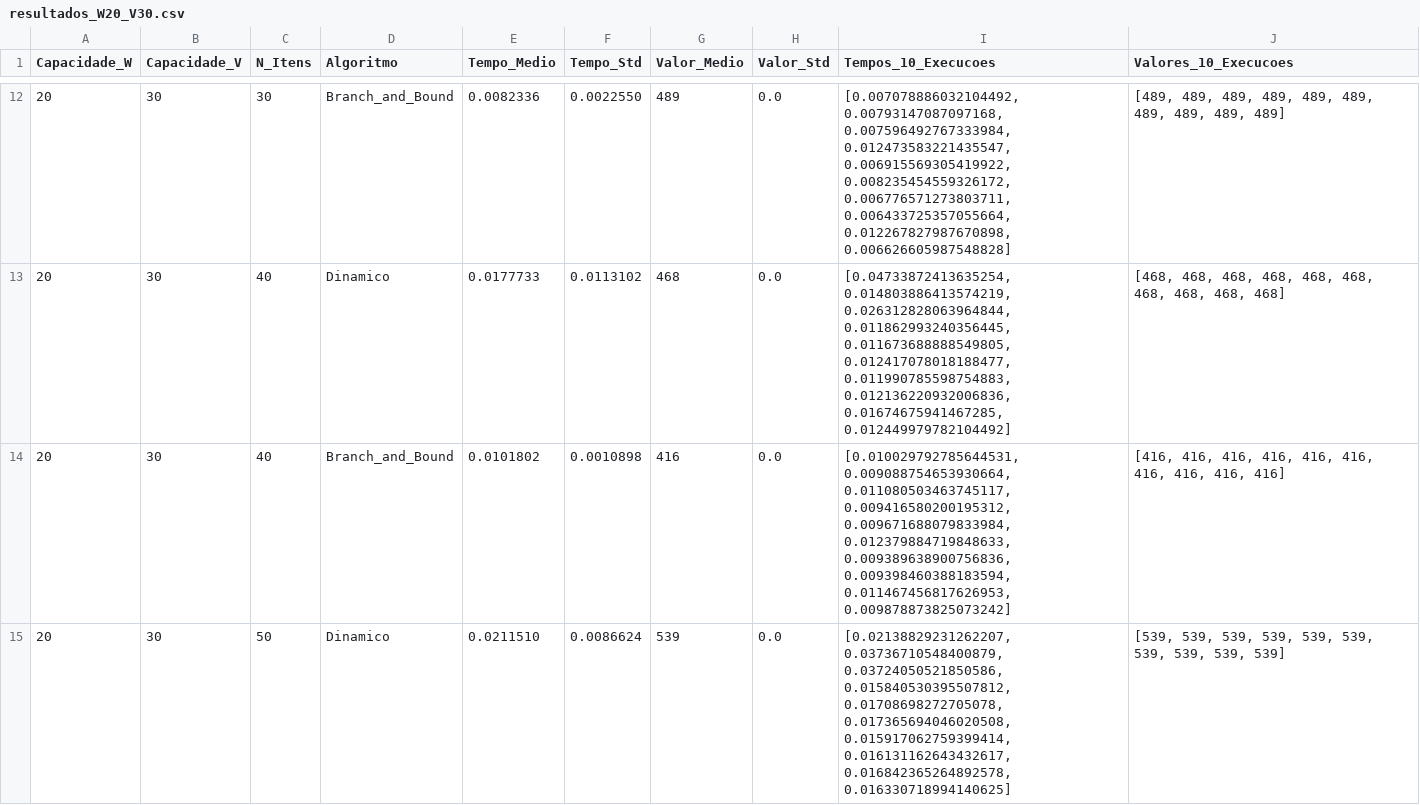
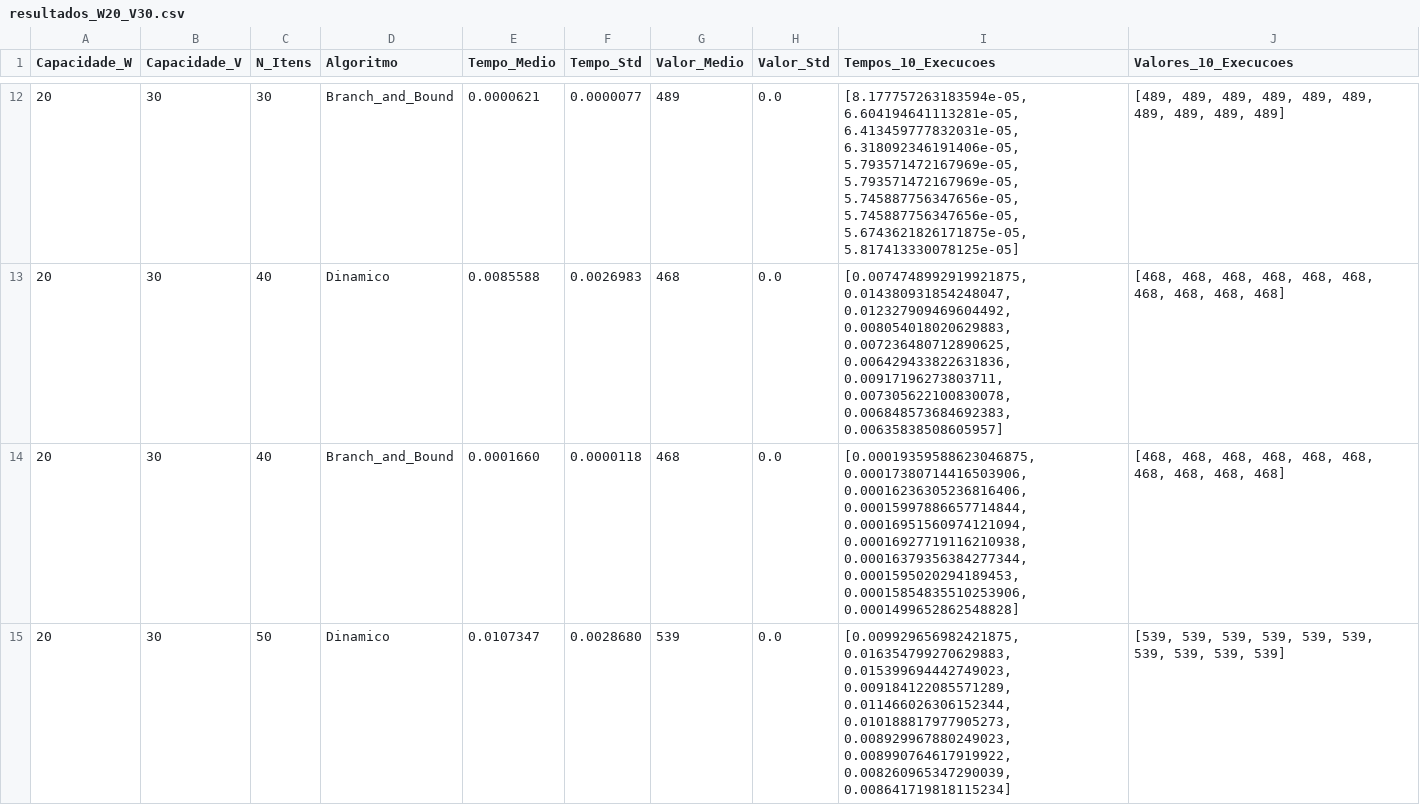
Before and after one commit to millow-w/paa_tp, a CSV file: src/resultados/resultados_W20_V30.csv, drawn as a sheet; only a part is shown, gaps mark what is left out; the diff covers the shown part only.

```diff
--- a/src/resultados/resultados_W20_V30.csv
+++ b/src/resultados/resultados_W20_V30.csv
@@ -12,4 +12,4 @@ Capacidade_W,Capacidade_V,N_Itens,Algoritmo,Tempo_Medio,Tempo_Std,Valor_Medio,Va
-20,30,30,Branch_and_Bound,0.0082336,0.0022550,489,0.0,"[0.007078886032104492, 0.00793147087097168, 0.007596492767333984, 0.012473583221435547, 0.006915569305419922, 0.008235454559326172, 0.006776571273803711, 0.006433725357055664, 0.012267827987670898, 0.006626605987548828]","[489, 489, 489, 489, 489, 489, 489, 489, 489, 489]"
-20,30,40,Dinamico,0.0177733,0.0113102,468,0.0,"[0.04733872413635254, 0.014803886413574219, 0.026312828063964844, 0.011862993240356445, 0.011673688888549805, 0.012417078018188477, 0.011990785598754883, 0.012136220932006836, 0.01674675941467285, 0.012449979782104492]","[468, 468, 468, 468, 468, 468, 468, 468, 468, 468]"
-20,30,40,Branch_and_Bound,0.0101802,0.0010898,416,0.0,"[0.010029792785644531, 0.009088754653930664, 0.011080503463745117, 0.009416580200195312, 0.009671688079833984, 0.012379884719848633, 0.009389638900756836, 0.009398460388183594, 0.011467456817626953, 0.009878873825073242]","[416, 416, 416, 416, 416, 416, 416, 416, 416, 416]"
-20,30,50,Dinamico,0.0211510,0.0086624,539,0.0,"[0.02138829231262207, 0.03736710548400879, 0.03724050521850586, 0.015840530395507812, 0.01708698272705078, 0.017365694046020508, 0.015917062759399414, 0.016131162643432617, 0.016842365264892578, 0.016330718994140625]","[539, 539, 539, 539, 539, 539, 539, 539, 539, 539]"
+20,30,30,Branch_and_Bound,0.0000621,0.0000077,489,0.0,"[8.177757263183594e-05, 6.604194641113281e-05, 6.413459777832031e-05, 6.318092346191406e-05, 5.793571472167969e-05, 5.793571472167969e-05, 5.745887756347656e-05, 5.745887756347656e-05, 5.6743621826171875e-05, 5.817413330078125e-05]","[489, 489, 489, 489, 489, 489, 489, 489, 489, 489]"
+20,30,40,Dinamico,0.0085588,0.0026983,468,0.0,"[0.0074748992919921875, 0.014380931854248047, 0.012327909469604492, 0.008054018020629883, 0.007236480712890625, 0.006429433822631836, 0.00917196273803711, 0.007305622100830078, 0.006848573684692383, 0.00635838508605957]","[468, 468, 468, 468, 468, 468, 468, 468, 468, 468]"
+20,30,40,Branch_and_Bound,0.0001660,0.0000118,468,0.0,"[0.00019359588623046875, 0.00017380714416503906, 0.00016236305236816406, 0.00015997886657714844, 0.00016951560974121094, 0.00016927719116210938, 0.00016379356384277344, 0.0001595020294189453, 0.00015854835510253906, 0.0001499652862548828]","[468, 468, 468, 468, 468, 468, 468, 468, 468, 468]"
+20,30,50,Dinamico,0.0107347,0.0028680,539,0.0,"[0.009929656982421875, 0.016354799270629883, 0.015399694442749023, 0.009184122085571289, 0.011466026306152344, 0.010188817977905273, 0.008929967880249023, 0.008990764617919922, 0.008260965347290039, 0.008641719818115234]","[539, 539, 539, 539, 539, 539, 539, 539, 539, 539]"
```
Also changed, not shown: 67 edited cells elsewhere in this file, 16 other files.
